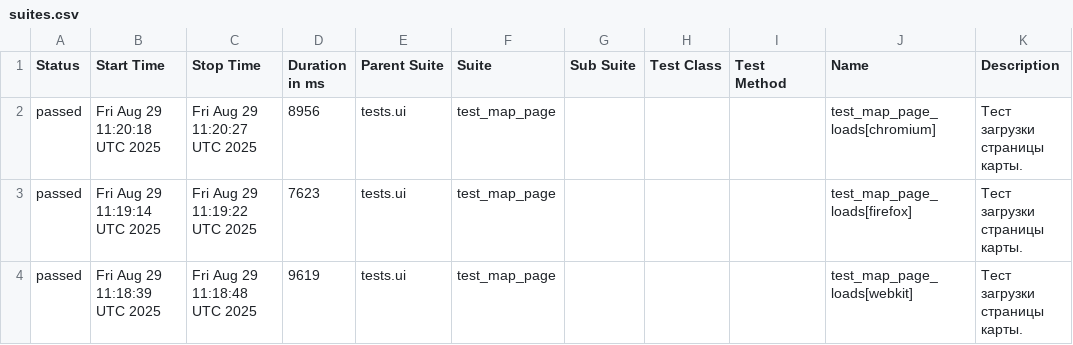
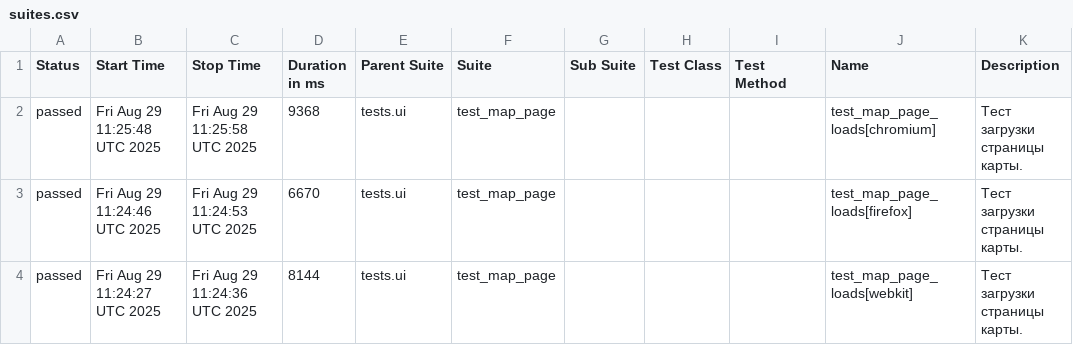
Before and after one commit to evometaio/catalog_autotests, a CSV file: allure-report/data/suites.csv, drawn as a sheet.

```diff
--- a/allure-report/data/suites.csv
+++ b/allure-report/data/suites.csv
@@ -1,4 +1,4 @@
 "Status","Start Time","Stop Time","Duration in ms","Parent Suite","Suite","Sub Suite","Test Class","Test Method","Name","Description"
-"passed","Fri Aug 29 11:20:18 UTC 2025","Fri Aug 29 11:20:27 UTC 2025","8956","tests.ui","test_map_page","","","","test_map_page_loads[chromium]","Тест загрузки страницы карты."
-"passed","Fri Aug 29 11:19:14 UTC 2025","Fri Aug 29 11:19:22 UTC 2025","7623","tests.ui","test_map_page","","","","test_map_page_loads[firefox]","Тест загрузки страницы карты."
-"passed","Fri Aug 29 11:18:39 UTC 2025","Fri Aug 29 11:18:48 UTC 2025","9619","tests.ui","test_map_page","","","","test_map_page_loads[webkit]","Тест загрузки страницы карты."
+"passed","Fri Aug 29 11:25:48 UTC 2025","Fri Aug 29 11:25:58 UTC 2025","9368","tests.ui","test_map_page","","","","test_map_page_loads[chromium]","Тест загрузки страницы карты."
+"passed","Fri Aug 29 11:24:46 UTC 2025","Fri Aug 29 11:24:53 UTC 2025","6670","tests.ui","test_map_page","","","","test_map_page_loads[firefox]","Тест загрузки страницы карты."
+"passed","Fri Aug 29 11:24:27 UTC 2025","Fri Aug 29 11:24:36 UTC 2025","8144","tests.ui","test_map_page","","","","test_map_page_loads[webkit]","Тест загрузки страницы карты."
```
Also changed, not shown: 31 other files.
